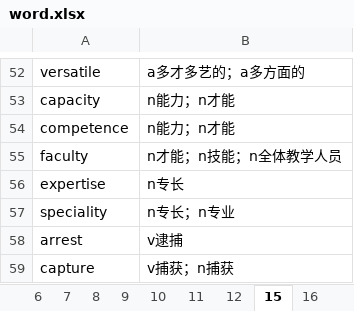
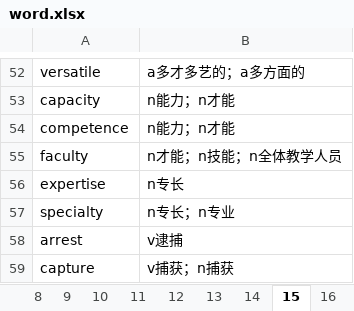
Before and after one commit to debugyes/words, an Excel workbook: word.xlsx, sheet 15, drawn as a sheet; only a part is shown, gaps mark what is left out; values as stored, in another font and other column widths than the file's, no borders; the diff names each change by its address in the sheet, - before the commit and + after, or states it on an @@ line.

```diff
--- a/word.xlsx (sheet 15)
+++ b/word.xlsx (sheet 15)
+sheet tab: 13
+sheet tab: 14
-A57: speciality
+A57: specialty
```
Also changed, not shown: sheet 5, sheet 2, sheet 7, sheet 1, sheet 10, sheet 28, other sheet tabs, group.xlsx, 4 other files.
